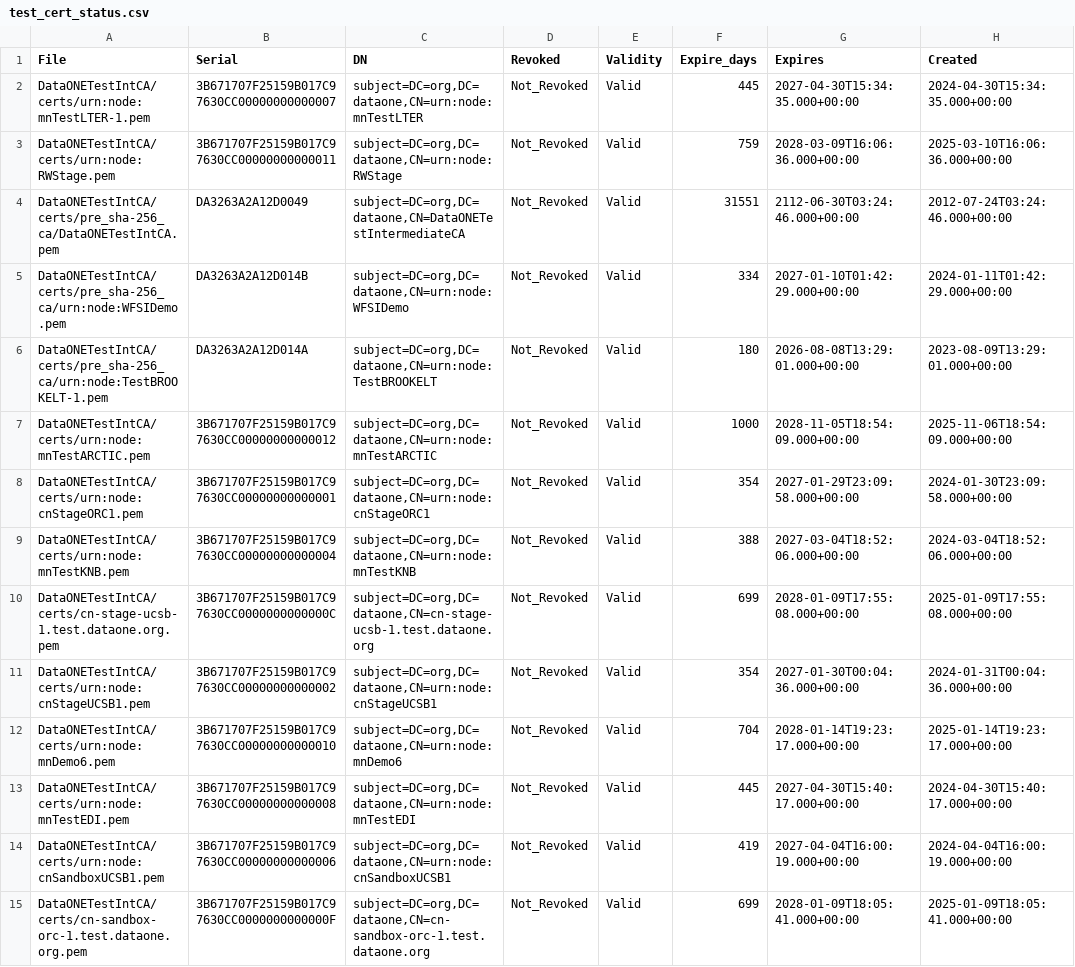
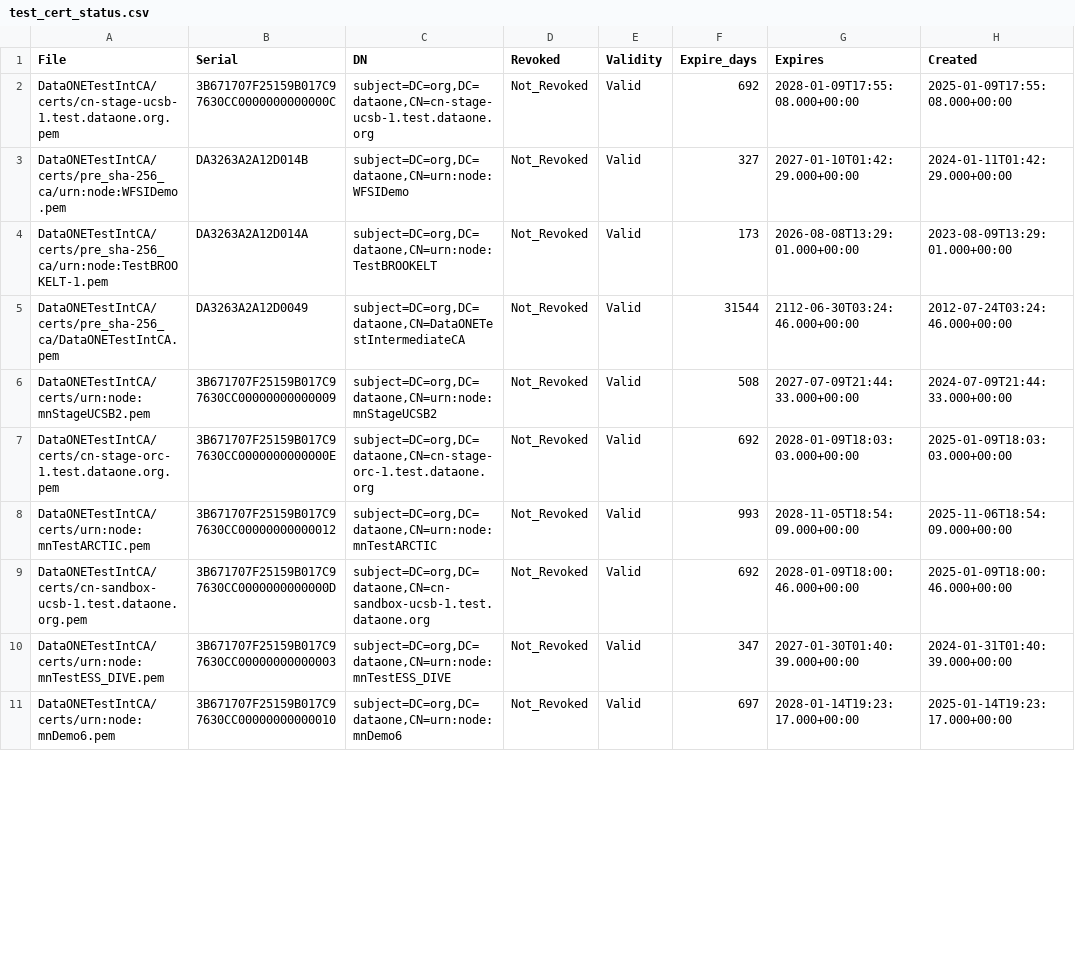
Before and after one commit to DataONEorg/ca, a CSV file: test_cert_status.csv, drawn as a sheet; only a part is shown; the diff covers the shown part only.

```diff
--- a/test_cert_status.csv
+++ b/test_cert_status.csv
@@ -1,15 +1,11 @@
 File,Serial,DN,Revoked,Validity,Expire_days,Expires,Created
-"DataONETestIntCA/certs/urn:node:mnTestLTER-1.pem",3B671707F25159B017C97630CC00000000000007,"subject=DC=org,DC=dataone,CN=urn:node:mnTestLTER",Not_Revoked,Valid,445,2027-04-30T15:34:35.000+00:00,2024-04-30T15:34:35.000+00:00
-"DataONETestIntCA/certs/urn:node:RWStage.pem",3B671707F25159B017C97630CC00000000000011,"subject=DC=org,DC=dataone,CN=urn:node:RWStage",Not_Revoked,Valid,759,2028-03-09T16:06:36.000+00:00,2025-03-10T16:06:36.000+00:00
-"DataONETestIntCA/certs/pre_sha-256_ca/DataONETestIntCA.pem",DA3263A2A12D0049,"subject=DC=org,DC=dataone,CN=DataONETestIntermediateCA",Not_Revoked,Valid,31551,2112-06-30T03:24:46.000+00:00,2012-07-24T03:24:46.000+00:00
-"DataONETestIntCA/certs/pre_sha-256_ca/urn:node:WFSIDemo.pem",DA3263A2A12D014B,"subject=DC=org,DC=dataone,CN=urn:node:WFSIDemo",Not_Revoked,Valid,334,2027-01-10T01:42:29.000+00:00,2024-01-11T01:42:29.000+00:00
-"DataONETestIntCA/certs/pre_sha-256_ca/urn:node:TestBROOKELT-1.pem",DA3263A2A12D014A,"subject=DC=org,DC=dataone,CN=urn:node:TestBROOKELT",Not_Revoked,Valid,180,2026-08-08T13:29:01.000+00:00,2023-08-09T13:29:01.000+00:00
-"DataONETestIntCA/certs/urn:node:mnTestARCTIC.pem",3B671707F25159B017C97630CC00000000000012,"subject=DC=org,DC=dataone,CN=urn:node:mnTestARCTIC",Not_Revoked,Valid,1000,2028-11-05T18:54:09.000+00:00,2025-11-06T18:54:09.000+00:00
-"DataONETestIntCA/certs/urn:node:cnStageORC1.pem",3B671707F25159B017C97630CC00000000000001,"subject=DC=org,DC=dataone,CN=urn:node:cnStageORC1",Not_Revoked,Valid,354,2027-01-29T23:09:58.000+00:00,2024-01-30T23:09:58.000+00:00
-"DataONETestIntCA/certs/urn:node:mnTestKNB.pem",3B671707F25159B017C97630CC00000000000004,"subject=DC=org,DC=dataone,CN=urn:node:mnTestKNB",Not_Revoked,Valid,388,2027-03-04T18:52:06.000+00:00,2024-03-04T18:52:06.000+00:00
-"DataONETestIntCA/certs/cn-stage-ucsb-1.test.dataone.org.pem",3B671707F25159B017C97630CC0000000000000C,"subject=DC=org,DC=dataone,CN=cn-stage-ucsb-1.test.dataone.org",Not_Revoked,Valid,699,2028-01-09T17:55:08.000+00:00,2025-01-09T17:55:08.000+00:00
-"DataONETestIntCA/certs/urn:node:cnStageUCSB1.pem",3B671707F25159B017C97630CC00000000000002,"subject=DC=org,DC=dataone,CN=urn:node:cnStageUCSB1",Not_Revoked,Valid,354,2027-01-30T00:04:36.000+00:00,2024-01-31T00:04:36.000+00:00
-"DataONETestIntCA/certs/urn:node:mnDemo6.pem",3B671707F25159B017C97630CC00000000000010,"subject=DC=org,DC=dataone,CN=urn:node:mnDemo6",Not_Revoked,Valid,704,2028-01-14T19:23:17.000+00:00,2025-01-14T19:23:17.000+00:00
-"DataONETestIntCA/certs/urn:node:mnTestEDI.pem",3B671707F25159B017C97630CC00000000000008,"subject=DC=org,DC=dataone,CN=urn:node:mnTestEDI",Not_Revoked,Valid,445,2027-04-30T15:40:17.000+00:00,2024-04-30T15:40:17.000+00:00
-"DataONETestIntCA/certs/urn:node:cnSandboxUCSB1.pem",3B671707F25159B017C97630CC00000000000006,"subject=DC=org,DC=dataone,CN=urn:node:cnSandboxUCSB1",Not_Revoked,Valid,419,2027-04-04T16:00:19.000+00:00,2024-04-04T16:00:19.000+00:00
-"DataONETestIntCA/certs/cn-sandbox-orc-1.test.dataone.org.pem",3B671707F25159B017C97630CC0000000000000F,"subject=DC=org,DC=dataone,CN=cn-sandbox-orc-1.test.dataone.org",Not_Revoked,Valid,699,2028-01-09T18:05:41.000+00:00,2025-01-09T18:05:41.000+00:00
+"DataONETestIntCA/certs/cn-stage-ucsb-1.test.dataone.org.pem",3B671707F25159B017C97630CC0000000000000C,"subject=DC=org,DC=dataone,CN=cn-stage-ucsb-1.test.dataone.org",Not_Revoked,Valid,692,2028-01-09T17:55:08.000+00:00,2025-01-09T17:55:08.000+00:00
+"DataONETestIntCA/certs/pre_sha-256_ca/urn:node:WFSIDemo.pem",DA3263A2A12D014B,"subject=DC=org,DC=dataone,CN=urn:node:WFSIDemo",Not_Revoked,Valid,327,2027-01-10T01:42:29.000+00:00,2024-01-11T01:42:29.000+00:00
+"DataONETestIntCA/certs/pre_sha-256_ca/urn:node:TestBROOKELT-1.pem",DA3263A2A12D014A,"subject=DC=org,DC=dataone,CN=urn:node:TestBROOKELT",Not_Revoked,Valid,173,2026-08-08T13:29:01.000+00:00,2023-08-09T13:29:01.000+00:00
+"DataONETestIntCA/certs/pre_sha-256_ca/DataONETestIntCA.pem",DA3263A2A12D0049,"subject=DC=org,DC=dataone,CN=DataONETestIntermediateCA",Not_Revoked,Valid,31544,2112-06-30T03:24:46.000+00:00,2012-07-24T03:24:46.000+00:00
+"DataONETestIntCA/certs/urn:node:mnStageUCSB2.pem",3B671707F25159B017C97630CC00000000000009,"subject=DC=org,DC=dataone,CN=urn:node:mnStageUCSB2",Not_Revoked,Valid,508,2027-07-09T21:44:33.000+00:00,2024-07-09T21:44:33.000+00:00
+"DataONETestIntCA/certs/cn-stage-orc-1.test.dataone.org.pem",3B671707F25159B017C97630CC0000000000000E,"subject=DC=org,DC=dataone,CN=cn-stage-orc-1.test.dataone.org",Not_Revoked,Valid,692,2028-01-09T18:03:03.000+00:00,2025-01-09T18:03:03.000+00:00
+"DataONETestIntCA/certs/urn:node:mnTestARCTIC.pem",3B671707F25159B017C97630CC00000000000012,"subject=DC=org,DC=dataone,CN=urn:node:mnTestARCTIC",Not_Revoked,Valid,993,2028-11-05T18:54:09.000+00:00,2025-11-06T18:54:09.000+00:00
+"DataONETestIntCA/certs/cn-sandbox-ucsb-1.test.dataone.org.pem",3B671707F25159B017C97630CC0000000000000D,"subject=DC=org,DC=dataone,CN=cn-sandbox-ucsb-1.test.dataone.org",Not_Revoked,Valid,692,2028-01-09T18:00:46.000+00:00,2025-01-09T18:00:46.000+00:00
+"DataONETestIntCA/certs/urn:node:mnTestESS_DIVE.pem",3B671707F25159B017C97630CC00000000000003,"subject=DC=org,DC=dataone,CN=urn:node:mnTestESS_DIVE",Not_Revoked,Valid,347,2027-01-30T01:40:39.000+00:00,2024-01-31T01:40:39.000+00:00
+"DataONETestIntCA/certs/urn:node:mnDemo6.pem",3B671707F25159B017C97630CC00000000000010,"subject=DC=org,DC=dataone,CN=urn:node:mnDemo6",Not_Revoked,Valid,697,2028-01-14T19:23:17.000+00:00,2025-01-14T19:23:17.000+00:00
```
Also changed, not shown: 5 added rows, 1 removed row and 27 edited cells elsewhere in this file, prod_cert_status.csv, 2 other files.
